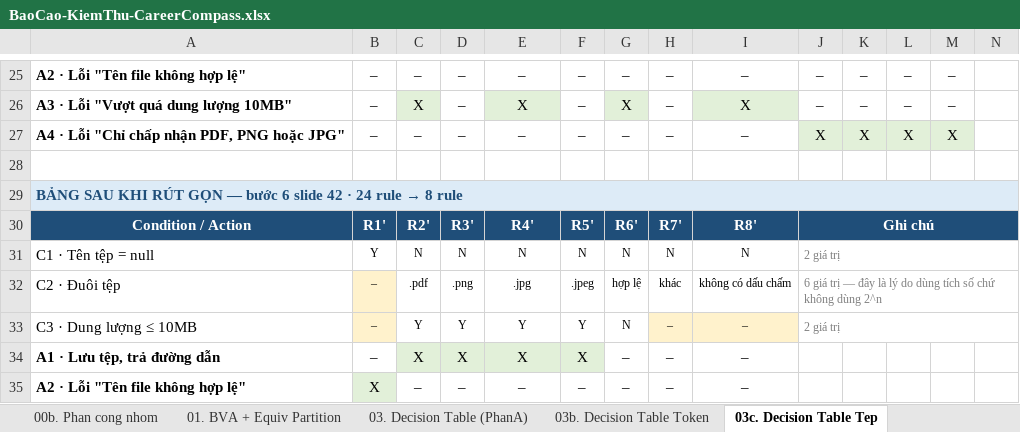
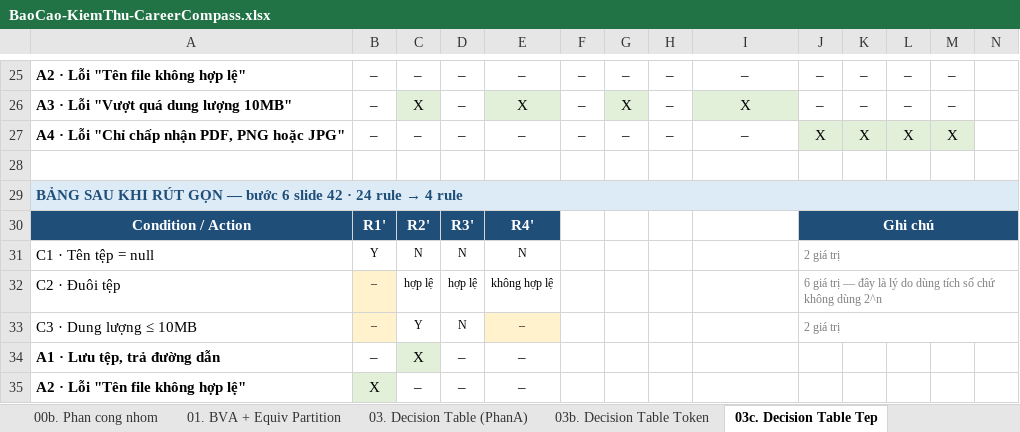
Before and after one commit to phatdayne2005/careercompass, an Excel workbook: BaoCao-KiemThu-CareerCompass.xlsx, sheet 03c. Decision Table Tep, drawn as a sheet; only a part is shown, gaps mark what is left out; values as stored, in another font and other column widths than the file's, no borders; the diff covers the shown part only; the diff names each change by its address in the sheet, - before the commit and + after, or states it on an @@ line.

Commit message:
docs: rut gon bang quyet dinh tep den dang toi gian that su, 8 -> 4 rule
Ban truoc ap dung phep gop nua voi: dung "hop le" de gop o R6' nhung lai tach
rieng bon duoi o R2'-R5', trong khi ca bon cho cung hanh dong A1. Sheet 03 gop
"IN_PROGRESS / DONE" vao mot o, sheet 03c le ra phai lam tuong tu.

Gop dung luat thi con di xa hon: hai rule duoi sai (khac, khong co dau cham)
cung cho A4 nen gop not. 24 rule -> 4 rule:

  R1'  ten tep null, -, -            -> A2   gop R1-R12
  R2'  N, hop le, <=10MB             -> A1   gop R13, R15, R17, R19
  R3'  N, hop le, >10MB              -> A3   gop R14, R16, R18, R20
  R4'  N, khong hop le, -            -> A4   gop R21-R24

Thay hang "Method trong code" bang "Test thi hanh rule nay" (mot rule da gop
duoc nhieu test thi hanh) va them hang "Gop tu rule nao".

Them hai ghi chu — day moi la y nghia that cua viec giu ca hai bang:

1. BANG RUT GON NOI IT HON BANG DAY DU. Rut gon con 4 rule nhung bo kiem thu co
   8 test. Xet theo DAC TA thi bon duoi hop le la MOT lop tuong duong; xet theo
   MA NGUON thi moi duoi la mot nhanh rieng cua chuoi &&, va bao cao bao phu da
   chi dich danh ba nhanh chua ai cham toi. Chi nhin bang rut gon ma viet test
   thi ba nhanh do van nam im.

2. RUT GON CHE MAT TRUONG HOP DA TIM RA LOI. O "khong co dau cham" bi gop vao
   R4' cung voi "duoi khac" vi cung hanh dong A4 — nhung chinh o do moi lam lo
   DEF-011. Bang day du giu no o cot R23-R24 nen con nhin thay.

Da ra soat 03 va 03b: ca hai da rut gon dung luat tu truoc, khong phai sua.

```diff
--- a/BaoCao-KiemThu-CareerCompass.xlsx (sheet 03c. Decision Table Tep)
+++ b/BaoCao-KiemThu-CareerCompass.xlsx (sheet 03c. Decision Table Tep)
@@ A29: …rule → 8 rule → …rule → 4 rule @@
-F30: R5'
+F30: (empty)
-F30:I30 fill: #1F4E79
+F30:I30 fill: none
-G30: R6'
+G30: (empty)
-H30: R7'
+H30: (empty)
-I30: R8'
+I30: (empty)
-F31: N
+F31: (empty)
-G31: N
+G31: (empty)
-H31: N
+H31: (empty)
-I31: N
+I31: (empty)
-C32: .pdf
+C32: hợp lệ
-D32: .png
+D32: hợp lệ
-E32: .jpg
+E32: không hợp lệ
-F32: .jpeg
+F32: (empty)
-G32: hợp lệ
+G32: (empty)
-H32: khác
+H32: (empty)
-I32: không có dấu chấm
+I32: (empty)
-D33: Y
+D33: N
-E33: Y
+E33: –
-E33 fill: none
+E33 fill: #FFF2CC
-F33: Y
+F33: (empty)
-G33: N
+G33: (empty)
-H33:H35: –
+H33:H35: (empty)
-H33:I33 fill: #FFF2CC
+H33:I33 fill: none
-I33:I35: –
+I33:I35: (empty)
-D34: X
+D34: –
-D34:F34 fill: #E2F0D9
+D34:F34 fill: none
-E34: X
+E34: –
-F34: X
+F34: (empty)
-G34:G35: –
+G34:G35: (empty)
-F35: –
+F35: (empty)
```
Also changed, not shown: 4 added rows, 2 removed rows, 17 edited cells and cell formats elsewhere in this sheet, 1 other file.
